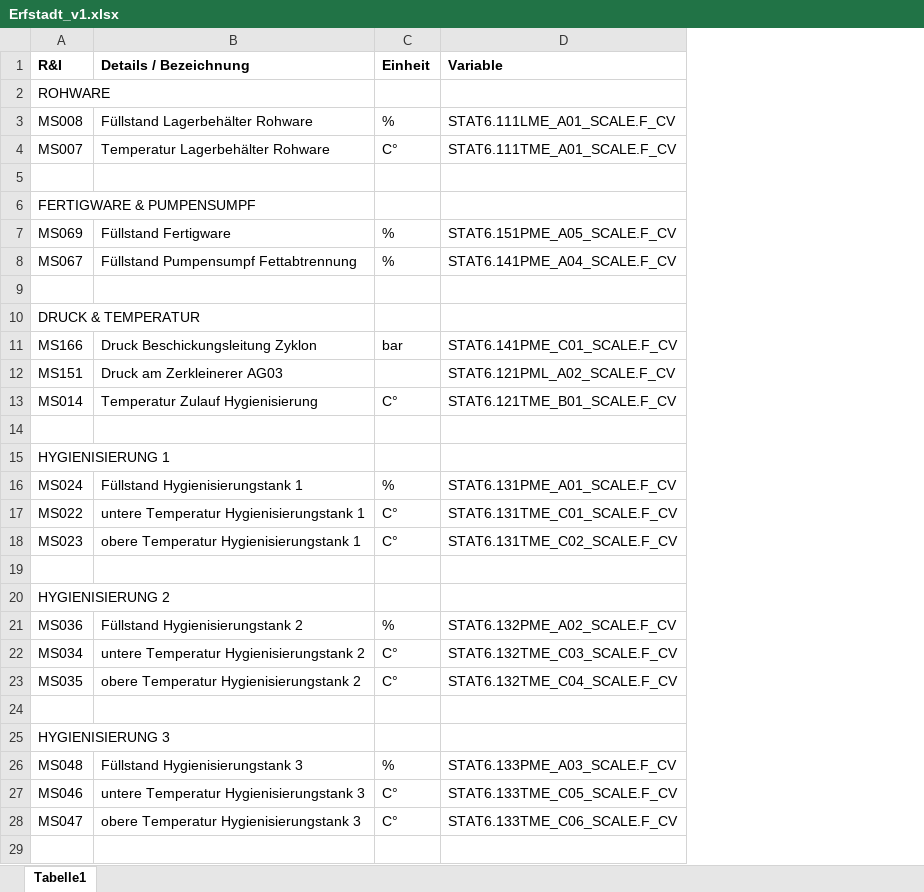
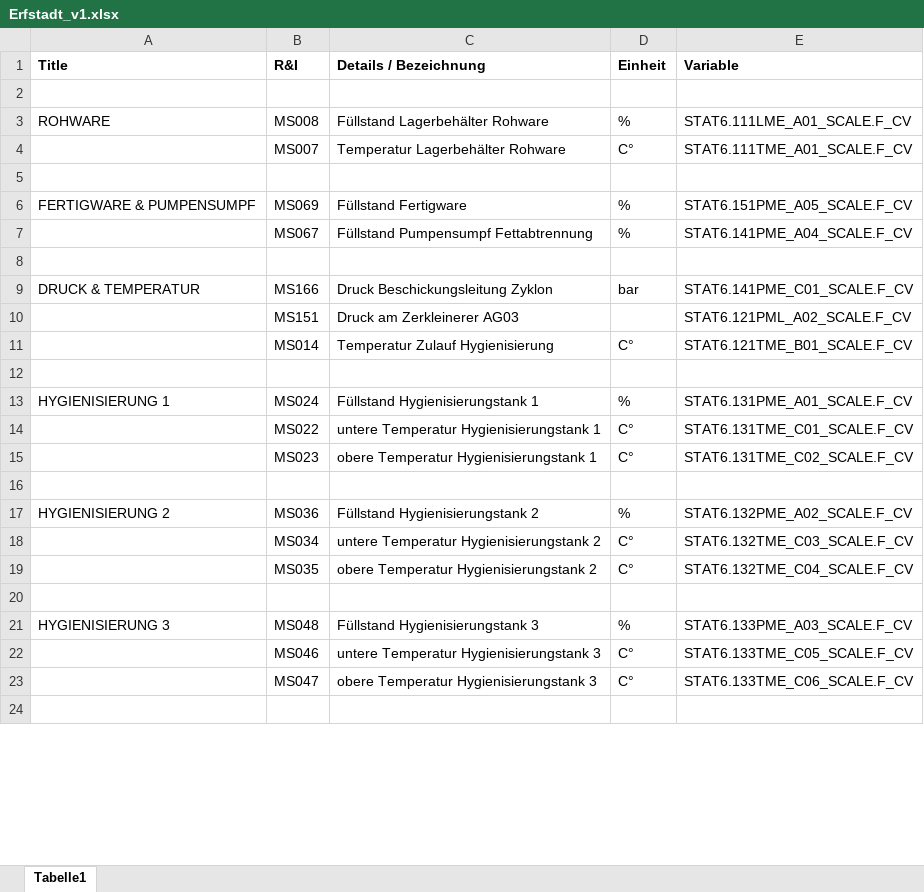
Before and after one commit to onatatmaca/operations-hub-widgets, an Excel workbook: BiogasDisplay/datasets/Erfstadt_v1.xlsx, sheet Tabelle1, drawn as a sheet; only a part is shown; values as stored, in another font and other column widths than the file's, no borders; removed rows and columns are numbered as before the commit, all else as after; the diff covers the shown part only; the diff names each change by its address in the sheet, - before the commit and + after, or states it on an @@ line.

Commit message:
123

```diff
--- a/BiogasDisplay/datasets/Erfstadt_v1.xlsx (sheet Tabelle1)
+++ b/BiogasDisplay/datasets/Erfstadt_v1.xlsx (sheet Tabelle1)
+column A (Title), rows 3-21: ROHWARE |  |  | FERTIGWARE & PUMPENSUMPF |  |  | DRUCK & TEMPERATUR |  |  |  | HYGIENISIERUNG 1 |  |  |  | HYGIENISIERUNG 2 |  |  |  | HYGIENISIERUNG 3
-B2 (R&I): ROHWARE
+B2 (R&I): (empty)
-row 6: FERTIGWARE & PUMPENSUMPF
-row 10: DRUCK & TEMPERATUR
-row 15: HYGIENISIERUNG 1
-row 20: HYGIENISIERUNG 2
-row 25: HYGIENISIERUNG 3
```
Also changed, not shown: 3 removed rows elsewhere in this sheet.
